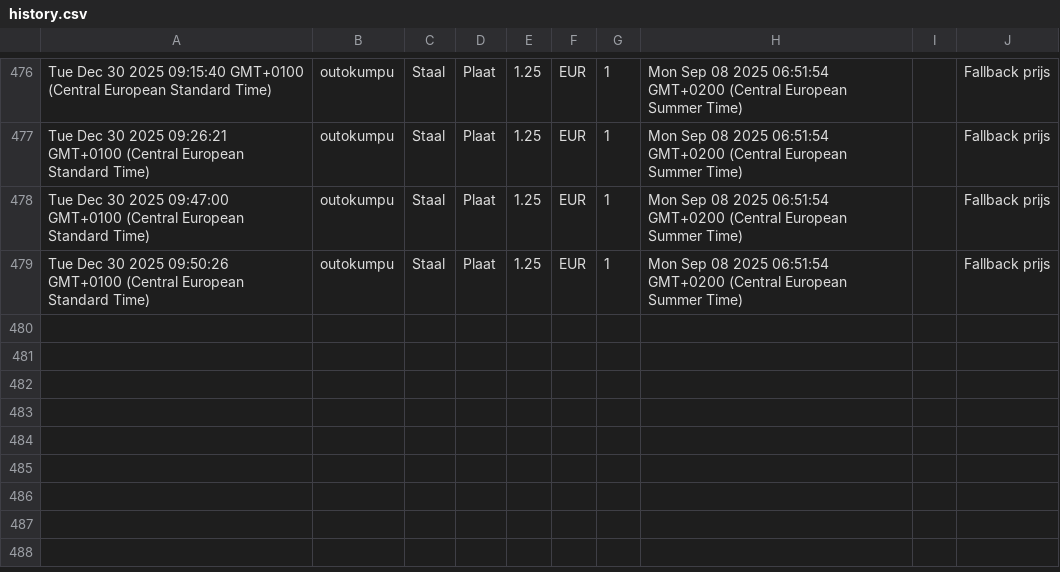
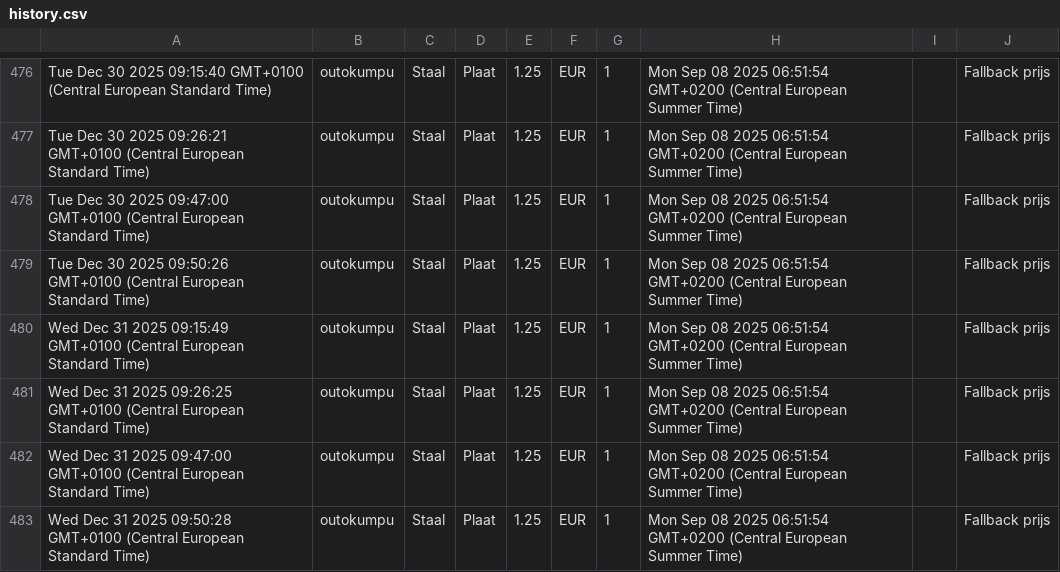
Before and after one commit to gerrit0492-create/Cost-forge-2, a CSV file: data/history.csv, drawn as a sheet; only a part is shown, gaps mark what is left out.

Commit message:
Update history.csv vanuit Google Sheets

```diff
--- a/data/history.csv
+++ b/data/history.csv
@@ -479 +479,5 @@ Tue Dec 30 2025 09:47:00 GMT+0100 (Central European Standard Time),outokumpu,Sta
 Tue Dec 30 2025 09:50:26 GMT+0100 (Central European Standard Time),outokumpu,Staal,Plaat,1.25,EUR,1,Mon Sep 08 2025 06:51:54 GMT+0200 (Central European Summer Time),,Fallback prijs
+Wed Dec 31 2025 09:15:49 GMT+0100 (Central European Standard Time),outokumpu,Staal,Plaat,1.25,EUR,1,Mon Sep 08 2025 06:51:54 GMT+0200 (Central European Summer Time),,Fallback prijs
+Wed Dec 31 2025 09:26:25 GMT+0100 (Central European Standard Time),outokumpu,Staal,Plaat,1.25,EUR,1,Mon Sep 08 2025 06:51:54 GMT+0200 (Central European Summer Time),,Fallback prijs
+Wed Dec 31 2025 09:47:00 GMT+0100 (Central European Standard Time),outokumpu,Staal,Plaat,1.25,EUR,1,Mon Sep 08 2025 06:51:54 GMT+0200 (Central European Summer Time),,Fallback prijs
+Wed Dec 31 2025 09:50:28 GMT+0100 (Central European Standard Time),outokumpu,Staal,Plaat,1.25,EUR,1,Mon Sep 08 2025 06:51:54 GMT+0200 (Central European Summer Time),,Fallback prijs
```
